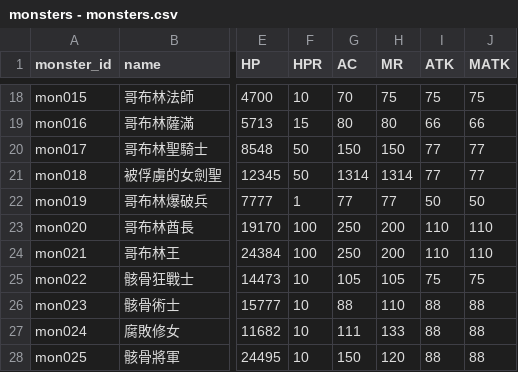
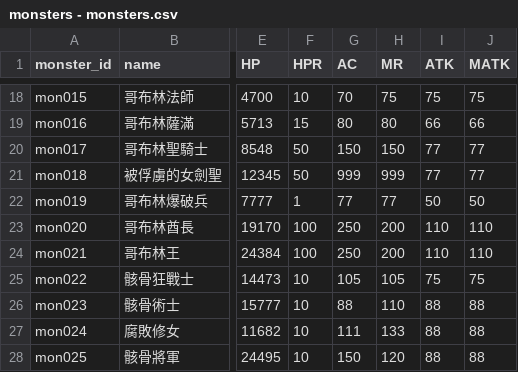
Before and after one commit to longagoseason/Dream-Crafter, a CSV file: source/monsters - monsters.csv, drawn as a sheet; only a part is shown, gaps mark what is left out; the diff names each change by its address in the sheet, - before the commit and + after, or states it on an @@ line.

Commit message:
Add files via upload

```diff
--- a/source/monsters - monsters.csv
+++ b/source/monsters - monsters.csv
-G21 (AC): 1314
+G21 (AC): 999
-H21 (MR): 1314
+H21 (MR): 999
```
